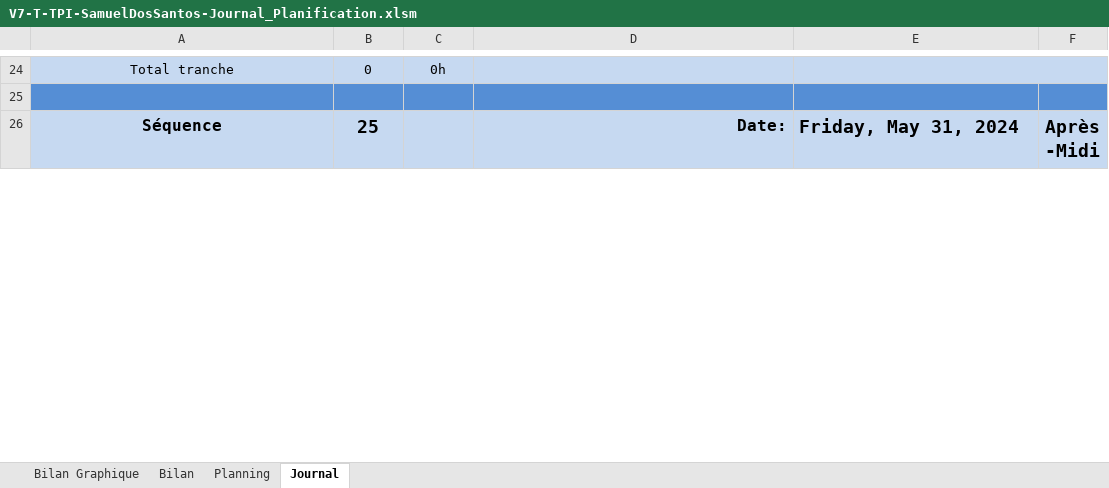
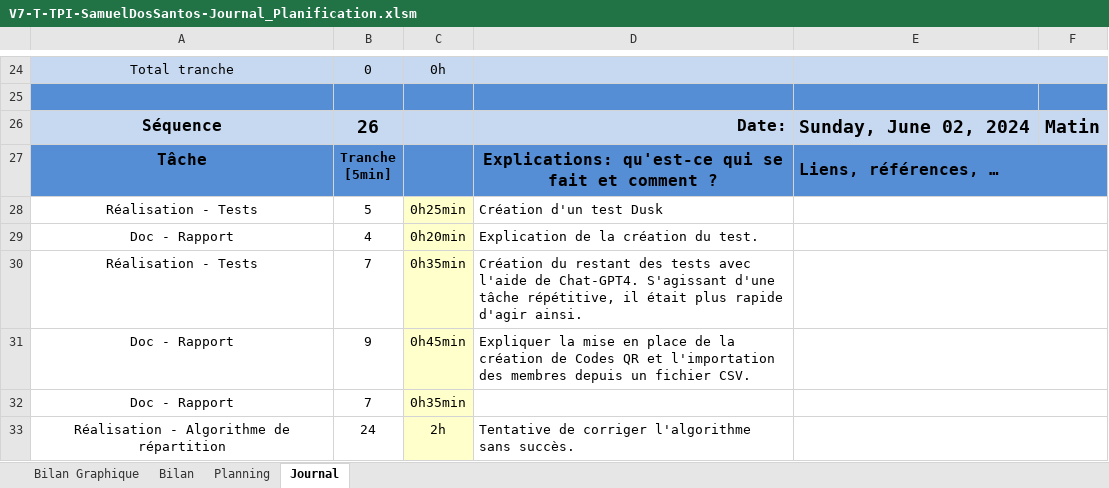
Before and after one commit to samdossant/TPI-SocialShuffle-Dos-Santos, an Excel workbook: Documents/V7 - 03-06-24/V7-T-TPI-SamuelDosSantos-Journal_Planification.xlsm, sheet Journal, drawn as a sheet; only a part is shown, gaps mark what is left out; the shorter side is filled out with more unchanged rows; values as stored, in another font and other column widths than the file's, no borders; charts and pictures and conditional formats not drawn; 1 other sheet too large or unreadable and not compared; ↵ is a line break in a cell; the diff covers the shown part only; the diff names each change by its address in the sheet, - before the commit and + after, or states it on an @@ line.

Commit message:
Example Download, documentation

```diff
--- a/Documents/V7 - 03-06-24/V7-T-TPI-SamuelDosSantos-Journal_Planification.xlsm (sheet Journal)
+++ b/Documents/V7 - 03-06-24/V7-T-TPI-SamuelDosSantos-Journal_Planification.xlsm (sheet Journal)
+row 26: Séquence | 26 |  | Date: | Sunday, June 02, 2024 | Matin
+row 27: Tâche | Tranche ↵ [5min] |  | Explications: qu'est-ce qui se fait et comment ? | Liens, références, …
+row 28: Réalisation - Tests | 5 | 0h25min | Création d'un test Dusk
+row 29: Doc - Rapport | 4 | 0h20min | Explication de la création du test.
+row 30: Réalisation - Tests | 7 | 0h35min | Création du restant des tests avec l'aide de Chat-GPT4. S'agissant d'une tâche répétitive, il était plus rapide d'agir ainsi.
+row 31: Doc - Rapport | 9 | 0h45min | Expliquer la mise en place de la création de Codes QR et l'importation des membres depuis un fichier CSV.
+row 32: Doc - Rapport | 7 | 0h35min
+row 33: Réalisation - Algorithme de répartition | 24 | 2h | Tentative de corriger l'algorithme sans succès.
```
Also changed, not shown: 4 added rows and 7 edited cells elsewhere in this sheet, sheet Bilan Graphique, formulas that keep their value, charts or pictures, 10 other files.
